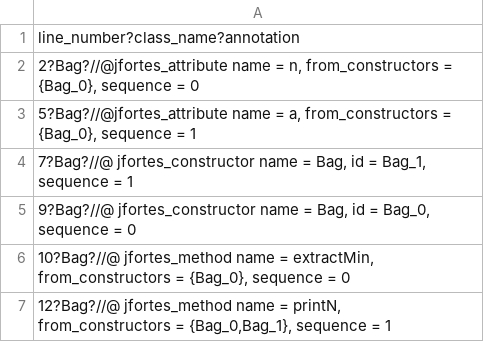
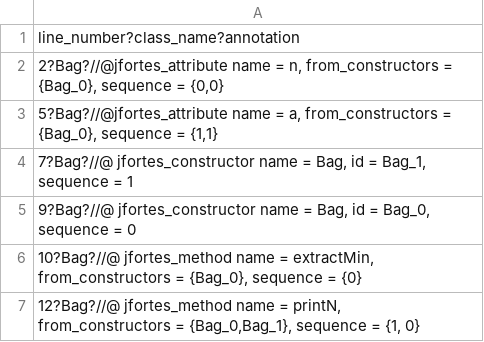
Before and after one commit to hbgit/jfortes, a CSV file: modules/annotations/test_cases/CSVs/bag.csv, drawn as a sheet.

Commit message:
Annotations modified to fix ambiguity in sequence
Signed-off-by: Larissa Bentes <lgpbentes@gmail.com>

```diff
--- a/modules/annotations/test_cases/CSVs/bag.csv
+++ b/modules/annotations/test_cases/CSVs/bag.csv
@@ -1,7 +1,7 @@
 line_number?class_name?annotation
-2?Bag?//@jfortes_attribute name = n, from_constructors = {Bag_0}, sequence = 0;
-5?Bag?//@jfortes_attribute name = a, from_constructors = {Bag_0}, sequence = 1;
+2?Bag?//@jfortes_attribute name = n, from_constructors = {Bag_0}, sequence = {0,0};
+5?Bag?//@jfortes_attribute name = a, from_constructors = {Bag_0}, sequence = {1,1};
 7?Bag?//@ jfortes_constructor name = Bag, id = Bag_1, sequence = 1;
 9?Bag?//@ jfortes_constructor name = Bag, id = Bag_0, sequence = 0;
-10?Bag?//@ jfortes_method name = extractMin, from_constructors = {Bag_0}, sequence = 0;
-12?Bag?//@ jfortes_method name = printN, from_constructors = {Bag_0,Bag_1}, sequence = 1;
+10?Bag?//@ jfortes_method name = extractMin, from_constructors = {Bag_0}, sequence = {0};
+12?Bag?//@ jfortes_method name = printN, from_constructors = {Bag_0,Bag_1}, sequence = {1, 0};
```
Also changed, not shown: 4 other files.
